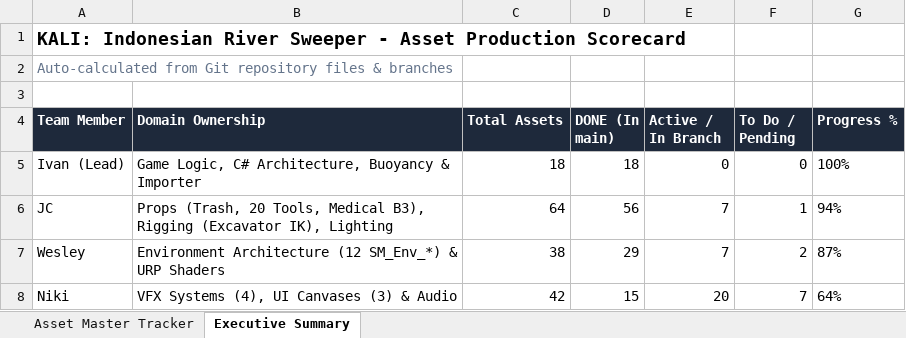
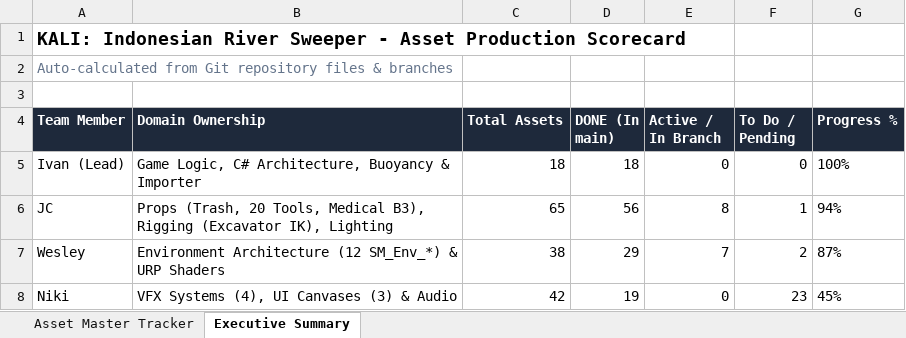
Before and after one commit to Gee123a/kali-river-sweeper, an Excel workbook: docs/KALI_Asset_Master_Tracker.xlsx, sheet Executive Summary, drawn as a sheet; values as stored, in another font and other column widths than the file's, no borders; the diff names each change by its address in the sheet, - before the commit and + after, or states it on an @@ line.

```diff
--- a/docs/KALI_Asset_Master_Tracker.xlsx (sheet Executive Summary)
+++ b/docs/KALI_Asset_Master_Tracker.xlsx (sheet Executive Summary)
-C6 (Total Assets): 64
+C6 (Total Assets): 65
-E6 (Active / In Branch): 7
+E6 (Active / In Branch): 8
-D8 (DONE (In main)): 15
+D8 (DONE (In main)): 19
-E8 (Active / In Branch): 20
+E8 (Active / In Branch): 0
-F8 (To Do / Pending): 7
+F8 (To Do / Pending): 23
-G8 (Progress %): 64%
+G8 (Progress %): 45%
```
Also changed, not shown: sheet Asset Master Tracker, 2 other files.
